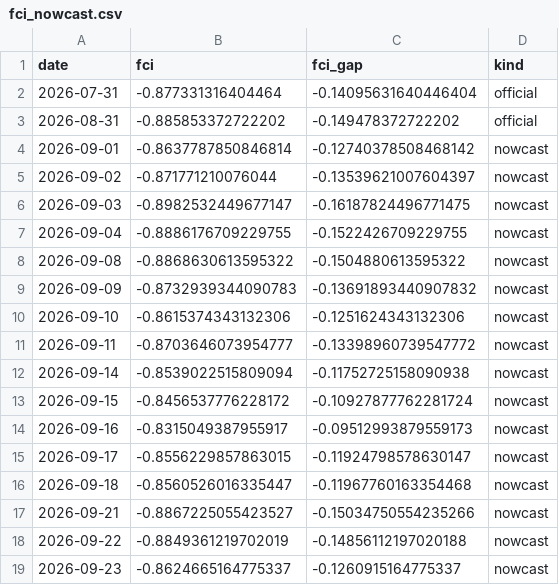
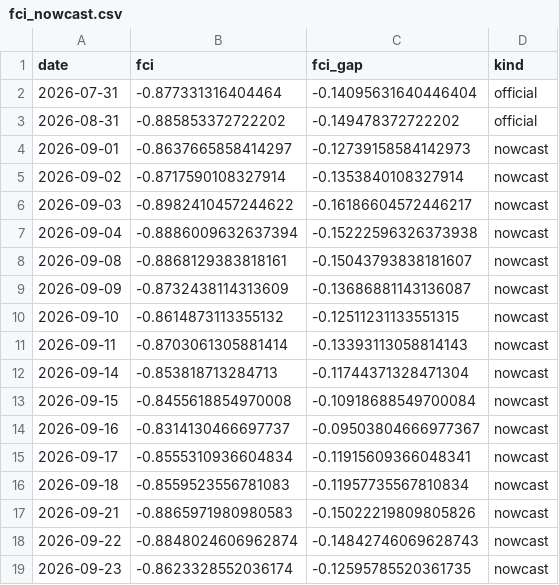
Before and after one commit to alp-simsek/fcistar, a CSV file: backend/data/output/fci_nowcast.csv, drawn as a sheet; only a part is shown; the diff covers the shown part only.

```diff
--- a/backend/data/output/fci_nowcast.csv
+++ b/backend/data/output/fci_nowcast.csv
@@ -3,17 +3,17 @@ date,fci,fci_gap,kind
 2026-08-31,-0.885853372722202,-0.149478372722202,official
-2026-09-01,-0.8637787850846814,-0.12740378508468142,nowcast
-2026-09-02,-0.871771210076044,-0.13539621007604397,nowcast
-2026-09-03,-0.8982532449677147,-0.16187824496771475,nowcast
-2026-09-04,-0.8886176709229755,-0.1522426709229755,nowcast
-2026-09-08,-0.8868630613595322,-0.1504880613595322,nowcast
-2026-09-09,-0.8732939344090783,-0.13691893440907832,nowcast
-2026-09-10,-0.8615374343132306,-0.1251624343132306,nowcast
-2026-09-11,-0.8703646073954777,-0.13398960739547772,nowcast
-2026-09-14,-0.8539022515809094,-0.11752725158090938,nowcast
-2026-09-15,-0.8456537776228172,-0.10927877762281724,nowcast
-2026-09-16,-0.8315049387955917,-0.09512993879559173,nowcast
-2026-09-17,-0.8556229857863015,-0.11924798578630147,nowcast
-2026-09-18,-0.8560526016335447,-0.11967760163354468,nowcast
-2026-09-21,-0.8867225055423527,-0.15034750554235266,nowcast
-2026-09-22,-0.8849361219702019,-0.14856112197020188,nowcast
-2026-09-23,-0.8624665164775337,-0.1260915164775337,nowcast
+2026-09-01,-0.8637665858414297,-0.12739158584142973,nowcast
+2026-09-02,-0.8717590108327914,-0.1353840108327914,nowcast
+2026-09-03,-0.8982410457244622,-0.16186604572446217,nowcast
+2026-09-04,-0.8886009632637394,-0.15222596326373938,nowcast
+2026-09-08,-0.8868129383818161,-0.15043793838181607,nowcast
+2026-09-09,-0.8732438114313609,-0.13686881143136087,nowcast
+2026-09-10,-0.8614873113355132,-0.12511231133551315,nowcast
+2026-09-11,-0.8703061305881414,-0.13393113058814143,nowcast
+2026-09-14,-0.853818713284713,-0.11744371328471304,nowcast
+2026-09-15,-0.8455618854970008,-0.10918688549700084,nowcast
+2026-09-16,-0.8314130466697737,-0.09503804666977367,nowcast
+2026-09-17,-0.8555310936604834,-0.11915609366048341,nowcast
+2026-09-18,-0.8559523556781083,-0.11957735567810834,nowcast
+2026-09-21,-0.8865971980980583,-0.15022219809805826,nowcast
+2026-09-22,-0.8848024606962874,-0.14842746069628743,nowcast
+2026-09-23,-0.8623328552036174,-0.12595785520361735,nowcast
```
Also changed, not shown: 1 added row and 42 edited cells elsewhere in this file, backend/data/output/fci_components.csv, 1 other file.
